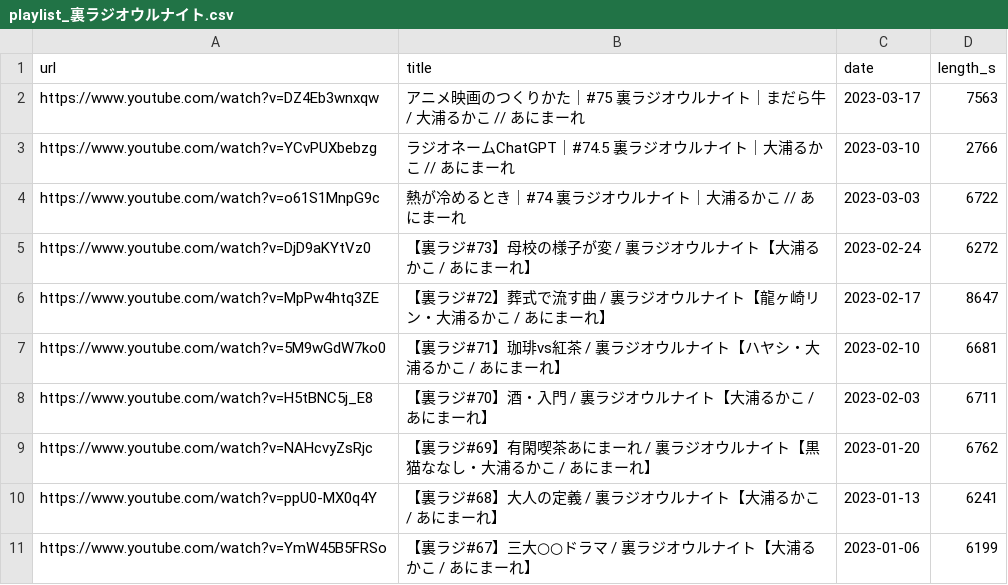
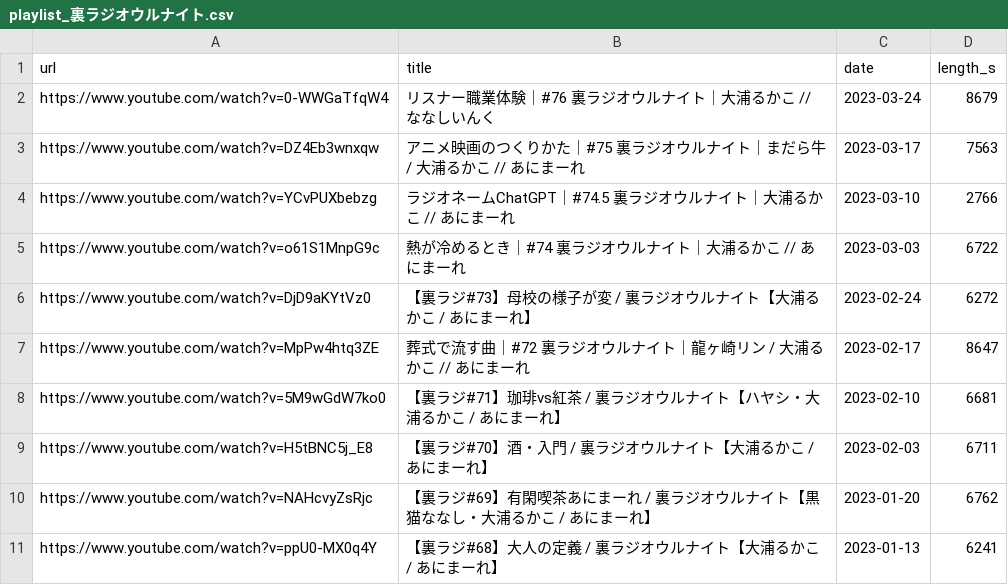
Before and after one commit to ikumyn1or0/uraradi_archives, a CSV file: input/playlist_裏ラジオウルナイト.csv, drawn as a sheet; only a part is shown; the shorter side is filled out with more unchanged rows.

```diff
--- a/input/playlist_裏ラジオウルナイト.csv
+++ b/input/playlist_裏ラジオウルナイト.csv
@@ -1,2 +1,3 @@
 url,title,date,length_s
+https://www.youtube.com/watch?v=0-WWGaTfqW4,リスナー職業体験｜#76 裏ラジオウルナイト｜大浦るかこ // ななしいんく,2023-03-24,8679
 https://www.youtube.com/watch?v=DZ4Eb3wnxqw,アニメ映画のつくりかた｜#75 裏ラジオウルナイト｜まだら牛 / 大浦るかこ // あにまーれ,2023-03-17,7563
@@ -5,3 +6,3 @@ https://www.youtube.com/watch?v=o61S1MnpG9c,熱が冷めるとき｜#74 裏ラ
 https://www.youtube.com/watch?v=DjD9aKYtVz0,【裏ラジ#73】母校の様子が変 / 裏ラジオウルナイト【大浦るかこ / あにまーれ】,2023-02-24,6272
-https://www.youtube.com/watch?v=MpPw4htq3ZE,【裏ラジ#72】葬式で流す曲 / 裏ラジオウルナイト【龍ヶ崎リン・大浦るかこ / あにまーれ】,2023-02-17,8647
+https://www.youtube.com/watch?v=MpPw4htq3ZE,葬式で流す曲｜#72 裏ラジオウルナイト｜龍ヶ崎リン / 大浦るかこ // あにまーれ,2023-02-17,8647
 https://www.youtube.com/watch?v=5M9wGdW7ko0,【裏ラジ#71】珈琲vs紅茶 / 裏ラジオウルナイト【ハヤシ・大浦るかこ / あにまーれ】,2023-02-10,6681
```
Also changed, not shown: 5 other files.
